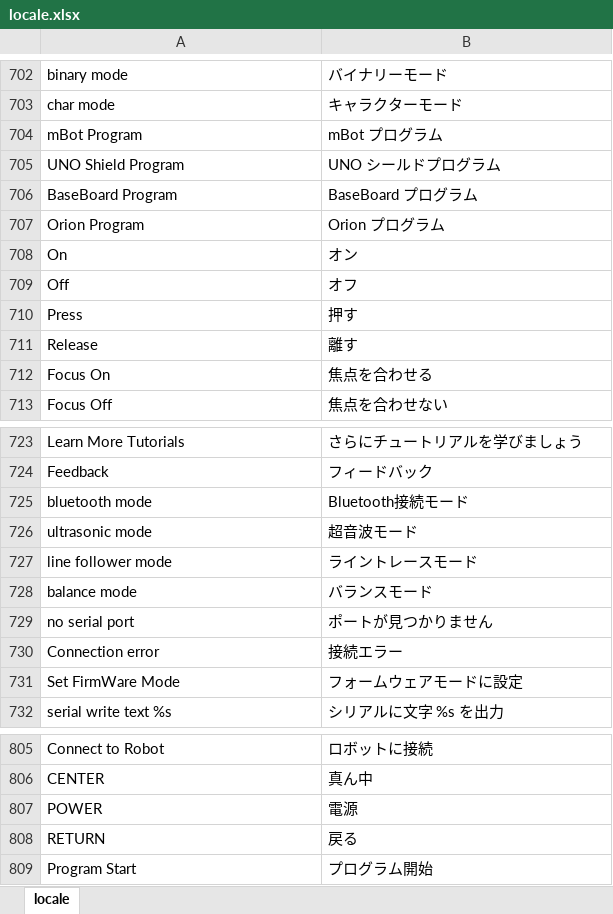
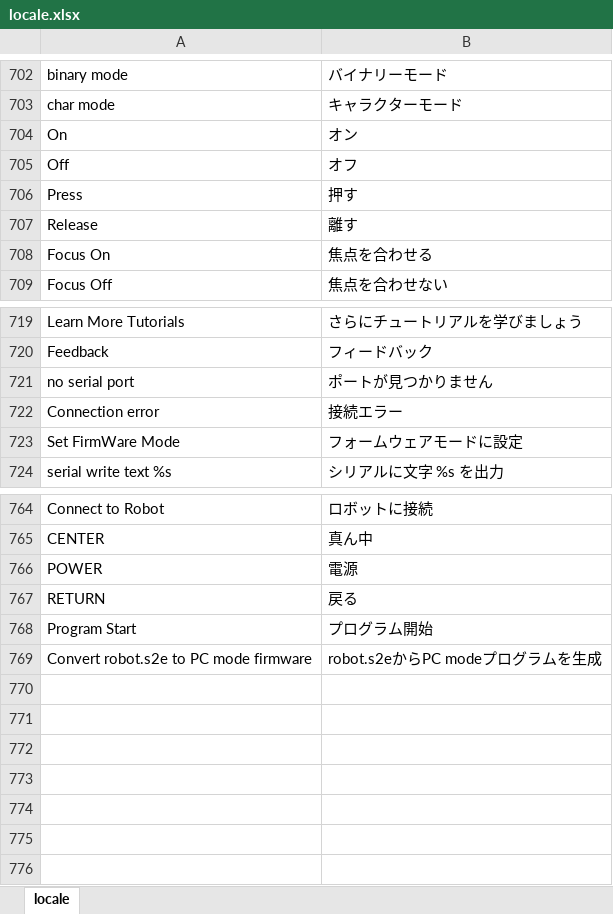
Before and after one commit to sohtamei/TuKuRutch.mBlock, an Excel workbook: src/locale/locale.xlsx, sheet locale, drawn as a sheet; only a part is shown, gaps mark what is left out; values as stored, in another font and other column widths than the file's, no borders; charts and pictures not drawn; removed rows and columns are numbered as before the commit, all else as after; the diff covers the shown part only; the diff names each change by its address in the sheet, - before the commit and + after, or states it on an @@ line.

Commit message:
- "s2eからPC modeプログラムを作成" 追加 - remoconRobo→RobotExt変更 ※要サンプル変更 - 通信format ※要ext変更

```diff
--- a/src/locale/locale.xlsx (sheet locale)
+++ b/src/locale/locale.xlsx (sheet locale)
-row 704: mBot Program | mBot プログラム
-row 705: UNO Shield Program | UNO シールドプログラム
-row 706: BaseBoard Program | BaseBoard プログラム
-row 707: Orion Program | Orion プログラム
-row 725: bluetooth mode | Bluetooth接続モード
-row 726: ultrasonic mode | 超音波モード
-row 727: line follower mode | ライントレースモード
-row 728: balance mode | バランスモード
+row 769: Convert robot.s2e to PC mode firmware | robot.s2eからPC modeプログラムを生成
```
Also changed, not shown: 33 removed rows elsewhere in this sheet, 21 other files.
